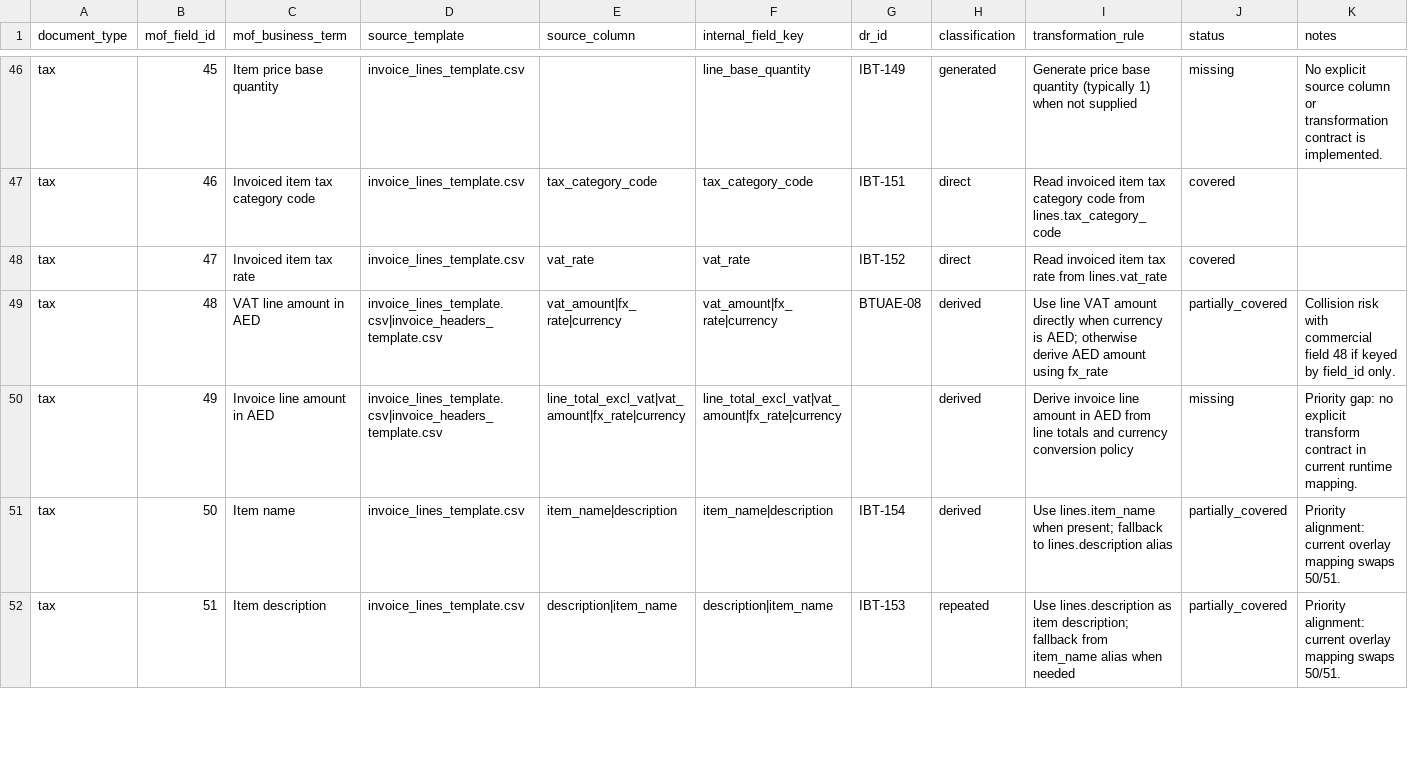
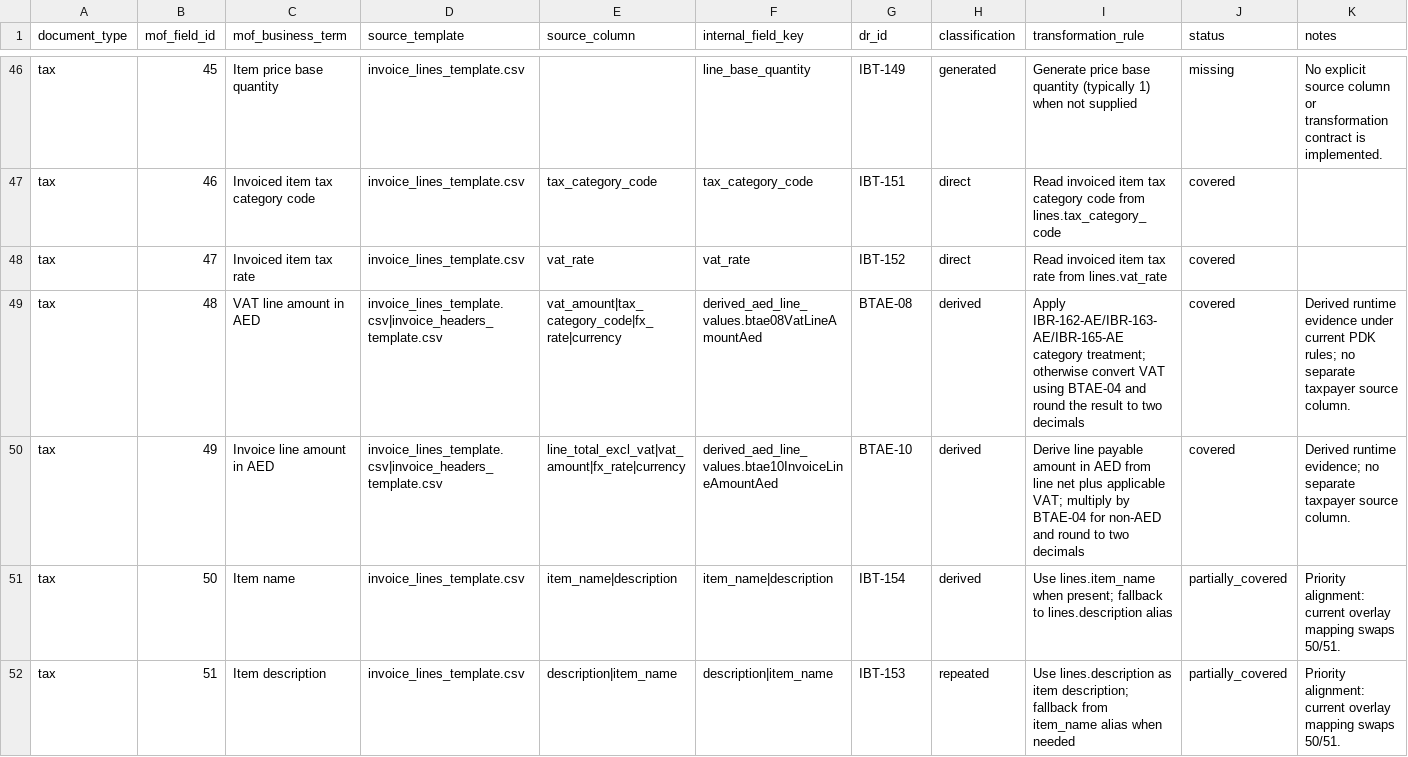
Before and after one commit to mustafaaminsyed/UAE-eInvoicing-Data-Readiness-Control-Studio-DRCS-, a CSV file: docs/reconciliation/uae-mof-authoritative-crosswalk.v0.1.csv, drawn as a sheet; only a part is shown, gaps mark what is left out.

Commit message:
feat: align UAE PINT-AE readiness validation and AED derivation
- align FX metadata and mappings with BTAE-04
- implement PINT-AE-aligned BTAE-08 and BTAE-10 derivation
- enforce tax-category handling for S, E, AE, Z and O
- apply deterministic decimal rounding to derived AED amounts
- preserve blank monetary values as missing rather than zero
- distinguish IBT-106 from IBT-109 in readiness reconciliation
- update regulatory mappings, crosswalks and template documentation
- expand regression coverage for AED and non-AED scenarios

No ingestion CSV structures or taxpayer source-data requirements changed.

```diff
--- a/docs/reconciliation/uae-mof-authoritative-crosswalk.v0.1.csv
+++ b/docs/reconciliation/uae-mof-authoritative-crosswalk.v0.1.csv
@@ -48,4 +48,4 @@ tax,46,Invoiced item tax category code,invoice_lines_template.csv,tax_category_c
 tax,47,Invoiced item tax rate,invoice_lines_template.csv,vat_rate,vat_rate,IBT-152,direct,Read invoiced item tax rate from lines.vat_rate,covered,
-tax,48,VAT line amount in AED,invoice_lines_template.csv|invoice_headers_template.csv,vat_amount|fx_rate|currency,vat_amount|fx_rate|currency,BTUAE-08,derived,Use line VAT amount directly when currency is AED; otherwise derive AED amount using fx_rate,partially_covered,Collision risk with commercial field 48 if keyed by field_id only.
-tax,49,Invoice line amount in AED,invoice_lines_template.csv|invoice_headers_template.csv,line_total_excl_vat|vat_amount|fx_rate|currency,line_total_excl_vat|vat_amount|fx_rate|currency,,derived,Derive invoice line amount in AED from line totals and currency conversion policy,missing,Priority gap: no explicit transform contract in current runtime mapping.
+tax,48,VAT line amount in AED,invoice_lines_template.csv|invoice_headers_template.csv,vat_amount|tax_category_code|fx_rate|currency,derived_aed_line_values.btae08VatLineAmountAed,BTAE-08,derived,Apply IBR-162-AE/IBR-163-AE/IBR-165-AE category treatment; otherwise convert VAT using BTAE-04 and round the result to two decimals,covered,Derived runtime evidence under current PDK rules; no separate taxpayer source column.
+tax,49,Invoice line amount in AED,invoice_lines_template.csv|invoice_headers_template.csv,line_total_excl_vat|vat_amount|fx_rate|currency,derived_aed_line_values.btae10InvoiceLineAmountAed,BTAE-10,derived,Derive line payable amount in AED from line net plus applicable VAT; multiply by BTAE-04 for non-AED and round to two decimals,covered,Derived runtime evidence; no separate taxpayer source column.
 tax,50,Item name,invoice_lines_template.csv,item_name|description,item_name|description,IBT-154,derived,Use lines.item_name when present; fallback to lines.description alias,partially_covered,Priority alignment: current overlay mapping swaps 50/51.
```
Also changed, not shown: 11 other files.
